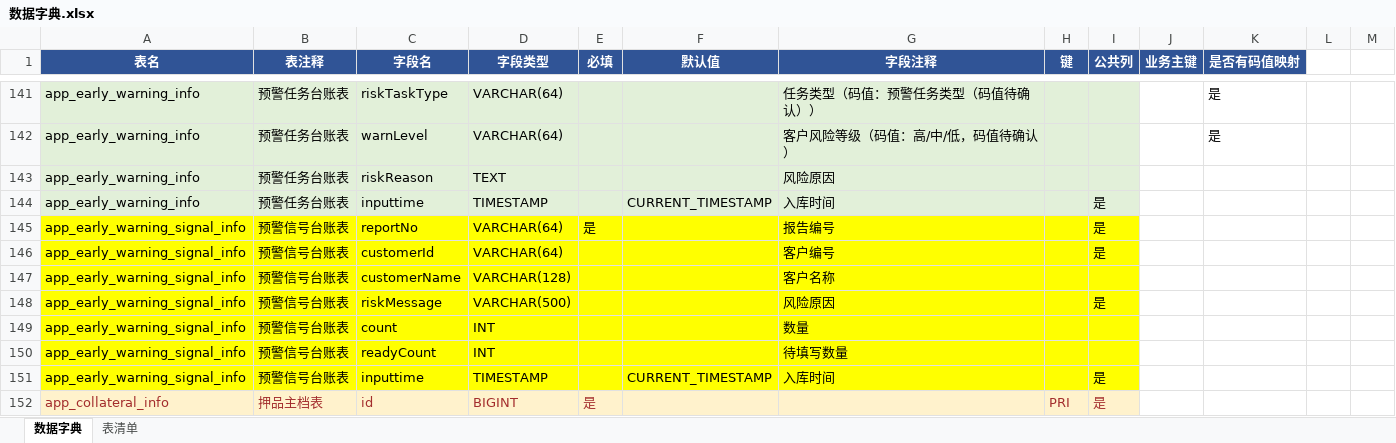
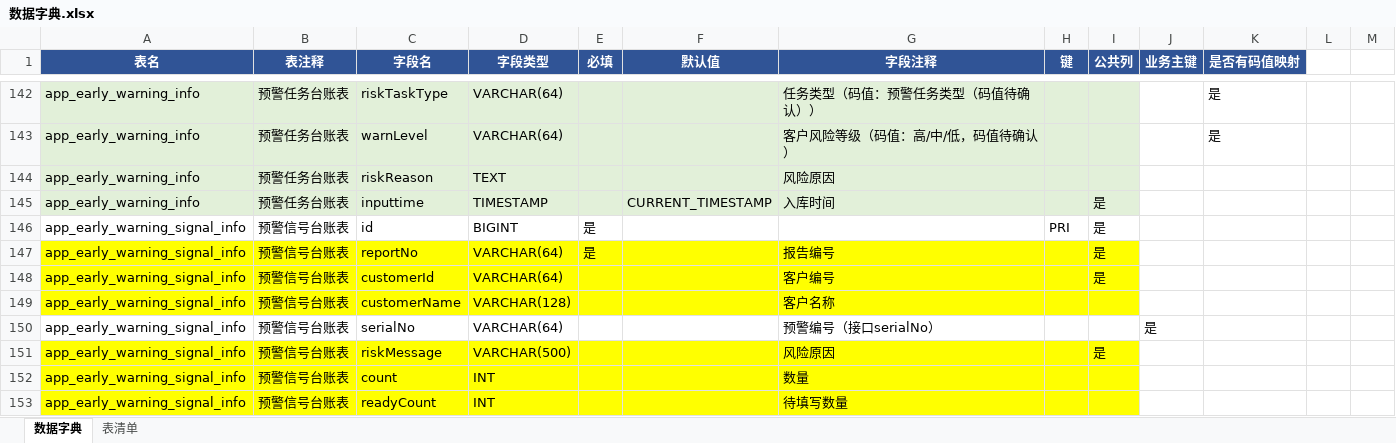
Before and after one commit to cyj666666/bosz-agent-backend, an Excel workbook: src/main/resources/sql/20260819/app层/数据字典.xlsx, sheet 数据字典, drawn as a sheet; only a part is shown, gaps mark what is left out; the shorter side is filled out with more unchanged rows; values as stored, in another font and other column widths than the file's, no borders; the diff covers the shown part only; the diff names each change by its address in the sheet, - before the commit and + after, or states it on an @@ line.

```diff
--- a/src/main/resources/sql/20260819/app层/数据字典.xlsx (sheet 数据字典)
+++ b/src/main/resources/sql/20260819/app层/数据字典.xlsx (sheet 数据字典)
+row 146: app_early_warning_signal_info | 预警信号台账表 | id | BIGINT | 是 |  |  | PRI | 是
+row 150: app_early_warning_signal_info | 预警信号台账表 | serialNo | VARCHAR(64) |  |  | 预警编号（接口serialNo） |  |  | 是
```
Also changed, not shown: 12 added rows elsewhere in this sheet, sheet 表清单, src/main/resources/sql/20260819/app层/数据映射细化V4.xlsx, 2 other files.
